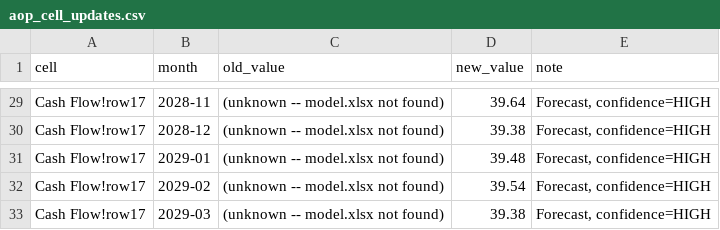
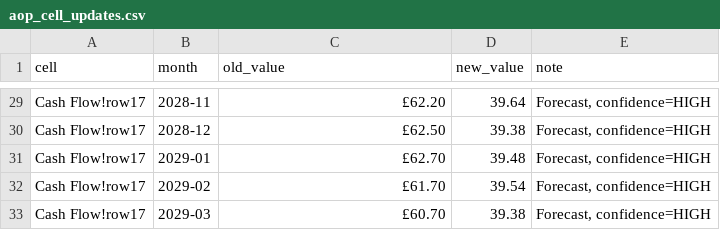
Before and after one commit to aanyasoni1495/DITTO-Financial-Model, a CSV file: outputs/aop_cell_updates.csv, drawn as a sheet; only a part is shown, gaps mark what is left out; the diff covers the shown part only; the diff names each change by its address in the sheet, - before the commit and + after, or states it on an @@ line.

```diff
--- a/outputs/aop_cell_updates.csv
+++ b/outputs/aop_cell_updates.csv
-C29 (old_value): (unknown -- model.xlsx not found)
+C29 (old_value): £62.20
-C30 (old_value): (unknown -- model.xlsx not found)
+C30 (old_value): £62.50
-C31 (old_value): (unknown -- model.xlsx not found)
+C31 (old_value): £62.70
-C32 (old_value): (unknown -- model.xlsx not found)
+C32 (old_value): £61.70
-C33 (old_value): (unknown -- model.xlsx not found)
+C33 (old_value): £60.70
```
Also changed, not shown: 27 edited cells elsewhere in this file, 6 other files.
